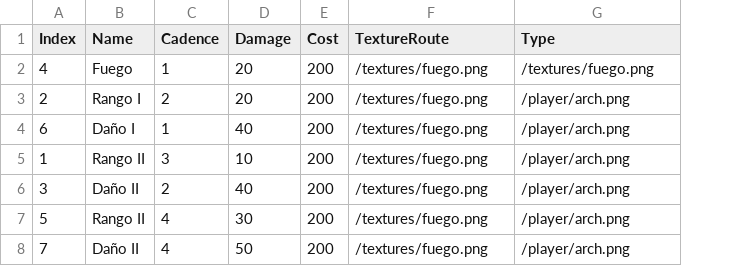
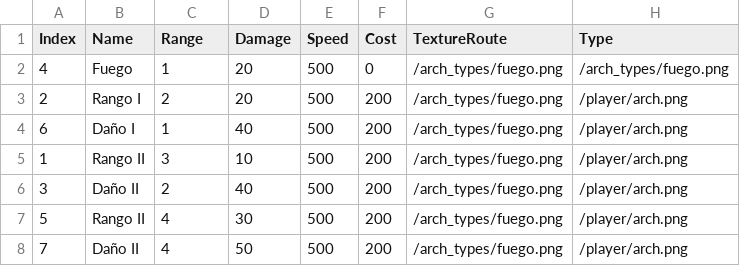
Before and after one commit to MarianofK/ProyectoFinal-Fundamentos-Computacion, a CSV file: src/assets/data/arch_tree1.csv, drawn as a sheet; addresses are those after the commit; the diff names each change by its address in the sheet, - before the commit and + after, or states it on an @@ line.

```diff
--- a/src/assets/data/arch_tree1.csv
+++ b/src/assets/data/arch_tree1.csv
+column E (Speed), rows 2-8: all 500
-C1: Cadence
+C1: Range
-F2 (Cost): 200
+F2 (Cost): 0
-G2:G8 (TextureRoute): /textures/fuego.png
+G2:G8 (TextureRoute): /arch_types/fuego.png
-H2 (Type): /textures/fuego.png
+H2 (Type): /arch_types/fuego.png
```
Also changed, not shown: src/assets/data/arch_tree2.csv, src/assets/data/arch_tree3.csv, 33 other files.
